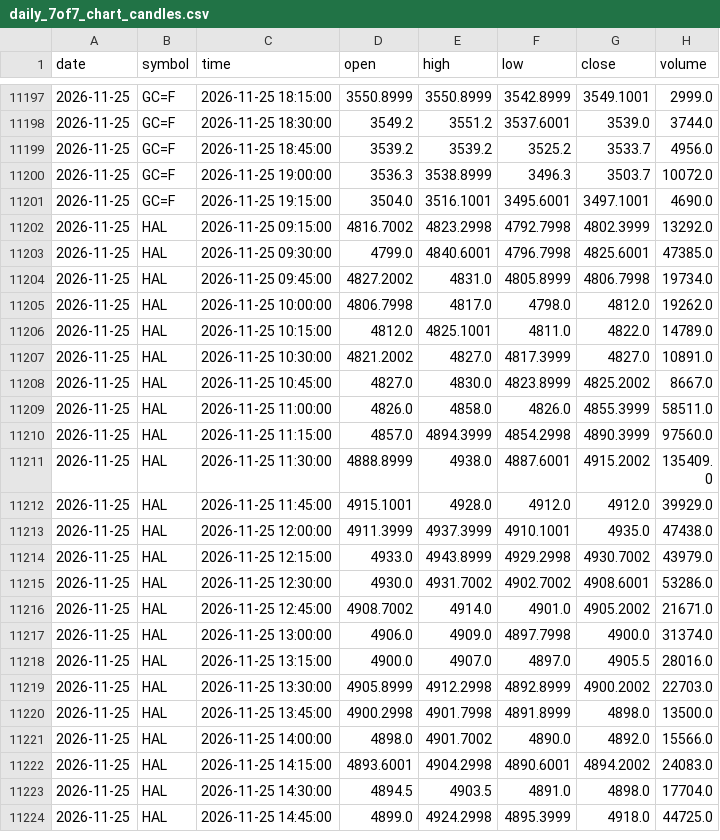
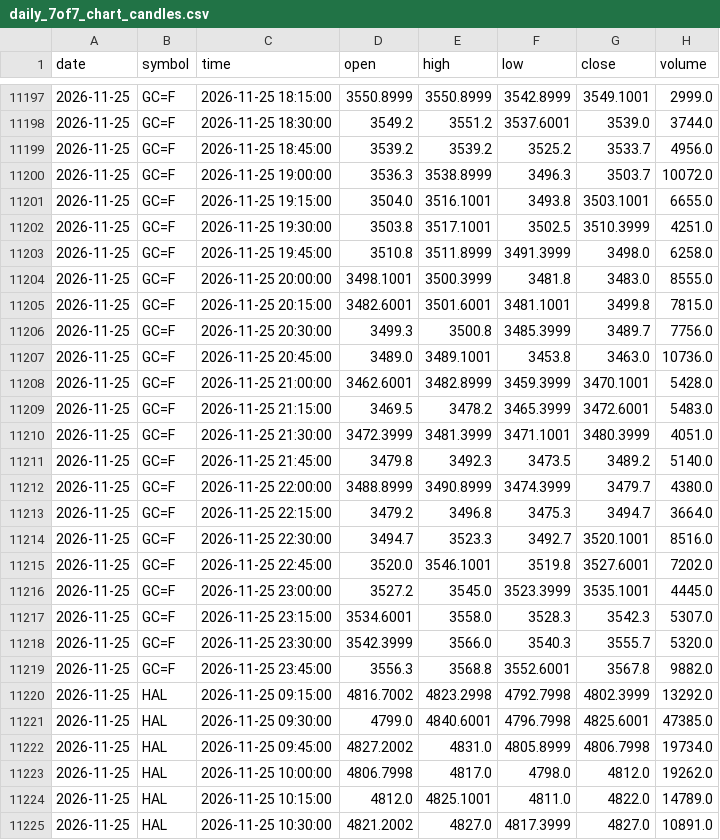
Before and after one commit to expert-gyasho/shivshakti-screener-data, a CSV file: data/daily_7of7_chart_candles.csv, drawn as a sheet; only a part is shown, gaps mark what is left out; the shorter side is filled out with more unchanged rows.

```diff
--- a/data/daily_7of7_chart_candles.csv
+++ b/data/daily_7of7_chart_candles.csv
@@ -11200,3 +11200,21 @@ date,symbol,time,open,high,low,close,volume
 2026-11-25,GC=F,2026-11-25 19:00:00,3536.3,3538.8999,3496.3,3503.7,10072.0
-2026-11-25,GC=F,2026-11-25 19:15:00,3504.0,3516.1001,3495.6001,3497.1001,4690.0
+2026-11-25,GC=F,2026-11-25 19:15:00,3504.0,3516.1001,3493.8,3503.1001,6655.0
+2026-11-25,GC=F,2026-11-25 19:30:00,3503.8,3517.1001,3502.5,3510.3999,4251.0
+2026-11-25,GC=F,2026-11-25 19:45:00,3510.8,3511.8999,3491.3999,3498.0,6258.0
+2026-11-25,GC=F,2026-11-25 20:00:00,3498.1001,3500.3999,3481.8,3483.0,8555.0
+2026-11-25,GC=F,2026-11-25 20:15:00,3482.6001,3501.6001,3481.1001,3499.8,7815.0
+2026-11-25,GC=F,2026-11-25 20:30:00,3499.3,3500.8,3485.3999,3489.7,7756.0
+2026-11-25,GC=F,2026-11-25 20:45:00,3489.0,3489.1001,3453.8,3463.0,10736.0
+2026-11-25,GC=F,2026-11-25 21:00:00,3462.6001,3482.8999,3459.3999,3470.1001,5428.0
+2026-11-25,GC=F,2026-11-25 21:15:00,3469.5,3478.2,3465.3999,3472.6001,5483.0
+2026-11-25,GC=F,2026-11-25 21:30:00,3472.3999,3481.3999,3471.1001,3480.3999,4051.0
+2026-11-25,GC=F,2026-11-25 21:45:00,3479.8,3492.3,3473.5,3489.2,5140.0
+2026-11-25,GC=F,2026-11-25 22:00:00,3488.8999,3490.8999,3474.3999,3479.7,4380.0
+2026-11-25,GC=F,2026-11-25 22:15:00,3479.2,3496.8,3475.3,3494.7,3664.0
+2026-11-25,GC=F,2026-11-25 22:30:00,3494.7,3523.3,3492.7,3520.1001,8516.0
+2026-11-25,GC=F,2026-11-25 22:45:00,3520.0,3546.1001,3519.8,3527.6001,7202.0
+2026-11-25,GC=F,2026-11-25 23:00:00,3527.2,3545.0,3523.3999,3535.1001,4445.0
+2026-11-25,GC=F,2026-11-25 23:15:00,3534.6001,3558.0,3528.3,3542.3,5307.0
+2026-11-25,GC=F,2026-11-25 23:30:00,3542.3999,3566.0,3540.3,3555.7,5320.0
+2026-11-25,GC=F,2026-11-25 23:45:00,3556.3,3568.8,3552.6001,3567.8,9882.0
 2026-11-25,HAL,2026-11-25 09:15:00,4816.7002,4823.2998,4792.7998,4802.3999,13292.0
```
Also changed, not shown: data/daily_7of7_performance.csv, 4 other files.
